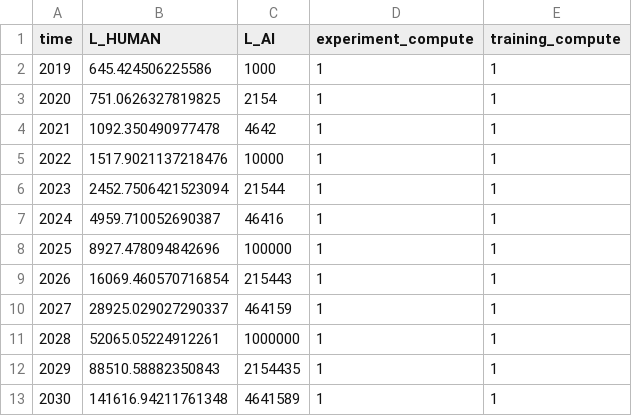
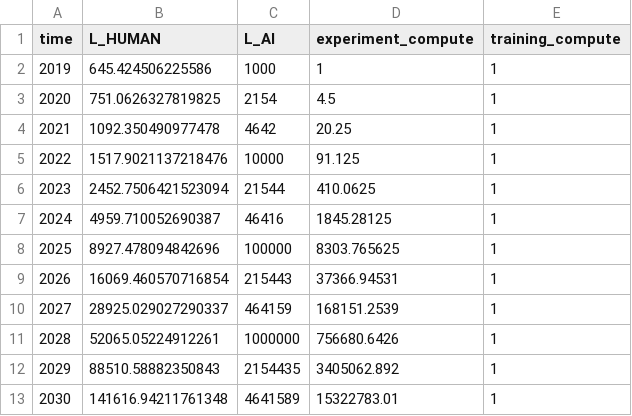
Before and after one commit to brendanhalstead/ai-progress-rates, a CSV file: input_data.csv, drawn as a sheet.

Commit message:
added increasing experiment compute

```diff
--- a/input_data.csv
+++ b/input_data.csv
@@ -2,12 +2,12 @@ time,L_HUMAN,L_AI,experiment_compute,training_compute
 2019,645.424506225586,1000,1,1
-2020,751.0626327819825,2154,1,1
-2021,1092.350490977478,4642,1,1
-2022,1517.9021137218476,10000,1,1
-2023,2452.7506421523094,21544,1,1
-2024,4959.710052690387,46416,1,1
-2025,8927.478094842696,100000,1,1
-2026,16069.460570716854,215443,1,1
-2027,28925.029027290337,464159,1,1
-2028,52065.05224912261,1000000,1,1
-2029,88510.58882350843,2154435,1,1
-2030,141616.94211761348,4641589,1,1
+2020,751.0626327819825,2154,4.5,1
+2021,1092.350490977478,4642,20.25,1
+2022,1517.9021137218476,10000,91.125,1
+2023,2452.7506421523094,21544,410.0625,1
+2024,4959.710052690387,46416,1845.28125,1
+2025,8927.478094842696,100000,8303.765625,1
+2026,16069.460570716854,215443,37366.94531,1
+2027,28925.029027290337,464159,168151.2539,1
+2028,52065.05224912261,1000000,756680.6426,1
+2029,88510.58882350843,2154435,3405062.892,1
+2030,141616.94211761348,4641589,15322783.01,1
```
